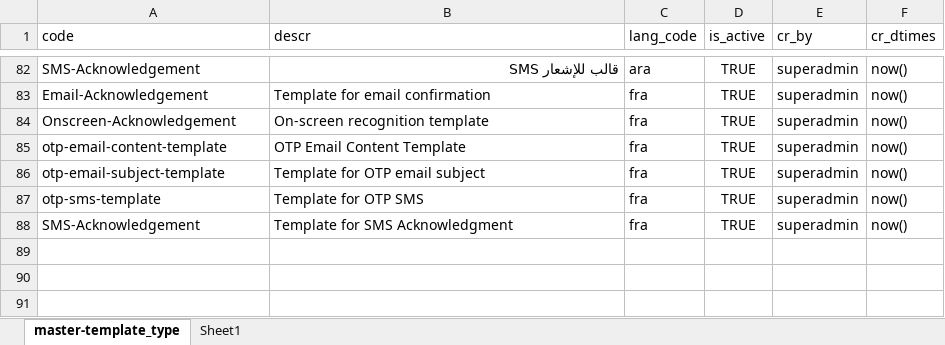
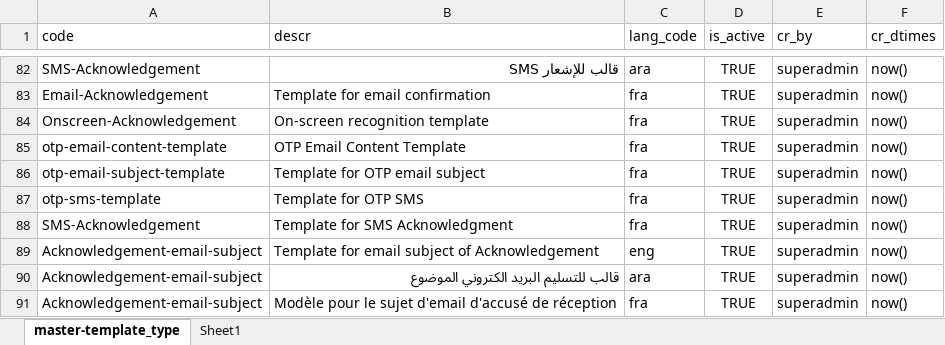
Before and after one commit to jpnayak007/commons, an Excel workbook: docs/requirements/Master Data Tables - Test Data/master-template_type.xlsx, sheet master-template_type, drawn as a sheet; only a part is shown, gaps mark what is left out; values as stored, in another font and other column widths than the file's, no borders; the diff names each change by its address in the sheet, - before the commit and + after, or states it on an @@ line.

```diff
--- a/docs/requirements/Master Data Tables - Test Data/master-template_type.xlsx (sheet master-template_type)
+++ b/docs/requirements/Master Data Tables - Test Data/master-template_type.xlsx (sheet master-template_type)
+row 89: Acknowledgement-email-subject | Template for email subject of Acknowledgement | eng | TRUE | superadmin | now()
+row 90: Acknowledgement-email-subject | قالب للتسليم البريد الكتروني الموضوع | ara | TRUE | superadmin | now()
+row 91: Acknowledgement-email-subject | Modèle pour le sujet d'email d'accusé de réception | fra | TRUE | superadmin | now()
```
Also changed, not shown: docs/requirements/MOSIP_Roles and Responsibility_Matrix_16Jan19.xlsx, docs/requirements/Master Data Tables - Test Data/master-template.xlsx.
